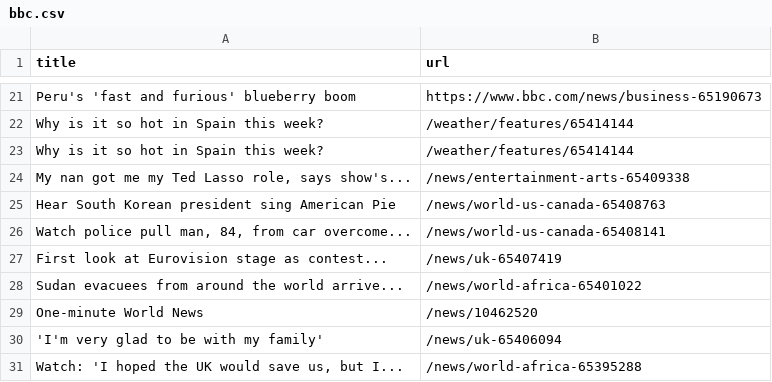
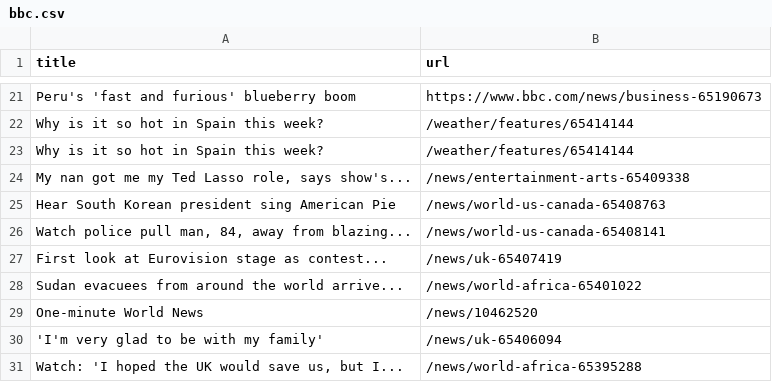
Before and after one commit to Danihisp/automatic-scraper-bbc-main, a CSV file: bbc.csv, drawn as a sheet; only a part is shown, gaps mark what is left out.

```diff
--- a/bbc.csv
+++ b/bbc.csv
@@ -25,3 +25,3 @@ Why is it so hot in Spain this week?,/weather/features/65414144
 Hear South Korean president sing American Pie,/news/world-us-canada-65408763
-"Watch police pull man, 84, from car overcome...",/news/world-us-canada-65408141
+"Watch police pull man, 84, away from blazing...",/news/world-us-canada-65408141
 First look at Eurovision stage as contest...,/news/uk-65407419
```
